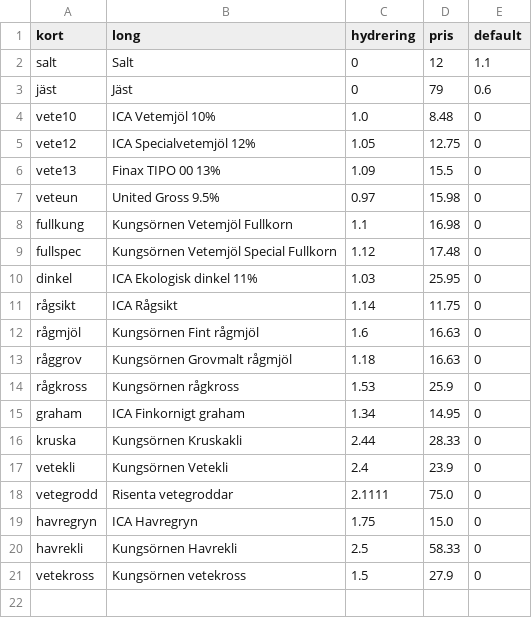
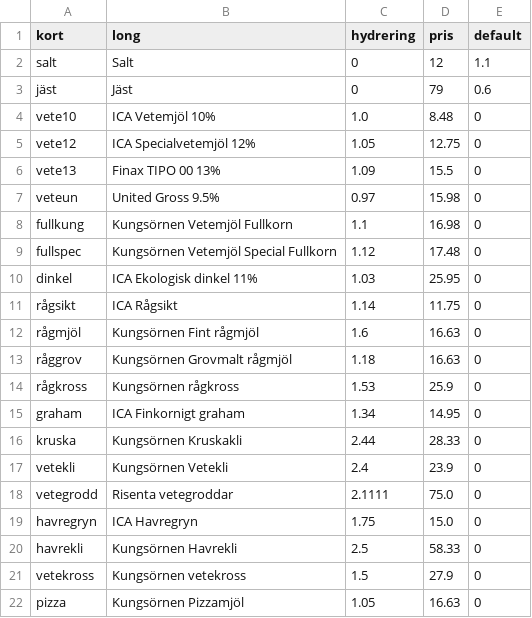
Before and after one commit to magjo67/deg, a CSV file: deg/ing_proc.csv, drawn as a sheet.

Commit message:
Pizzamjöl

```diff
--- a/deg/ing_proc.csv
+++ b/deg/ing_proc.csv
@@ -21 +21,2 @@ havrekli,Kungsörnen Havrekli,2.5,58.33,0
 vetekross,Kungsörnen vetekross,1.5,27.9,0
+pizza,Kungsörnen Pizzamjöl,1.05,16.63,0
```
